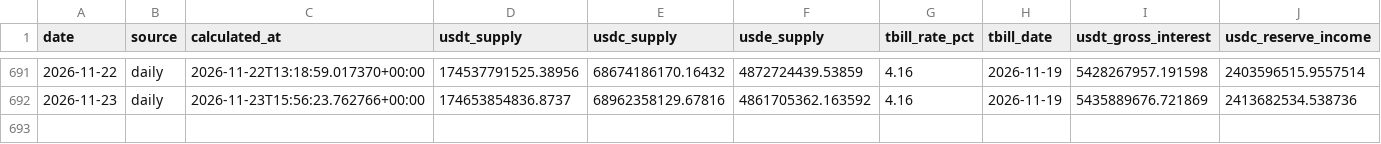
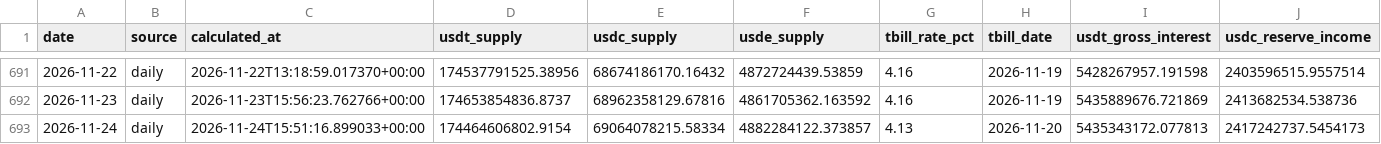
Before and after one commit to andresmqz/amsig-dashboards, a CSV file: data/history/daily.csv, drawn as a sheet; only a part is shown, gaps mark what is left out; rows hold the shown columns only; the diff names each change by its address in the sheet, - before the commit and + after, or states it on an @@ line.

```diff
--- a/data/history/daily.csv
+++ b/data/history/daily.csv
+row 693: 2026-11-24 | daily | 2026-11-24T15:51:16.899033+00:00 | 174464606802.9154 | 69064078215.58334 | 4882284122.373857 | 4.13 | 2026-11-20 | 5435343172.077813 | 2417242737.5454173
```
Also changed, not shown: 5 other files.
